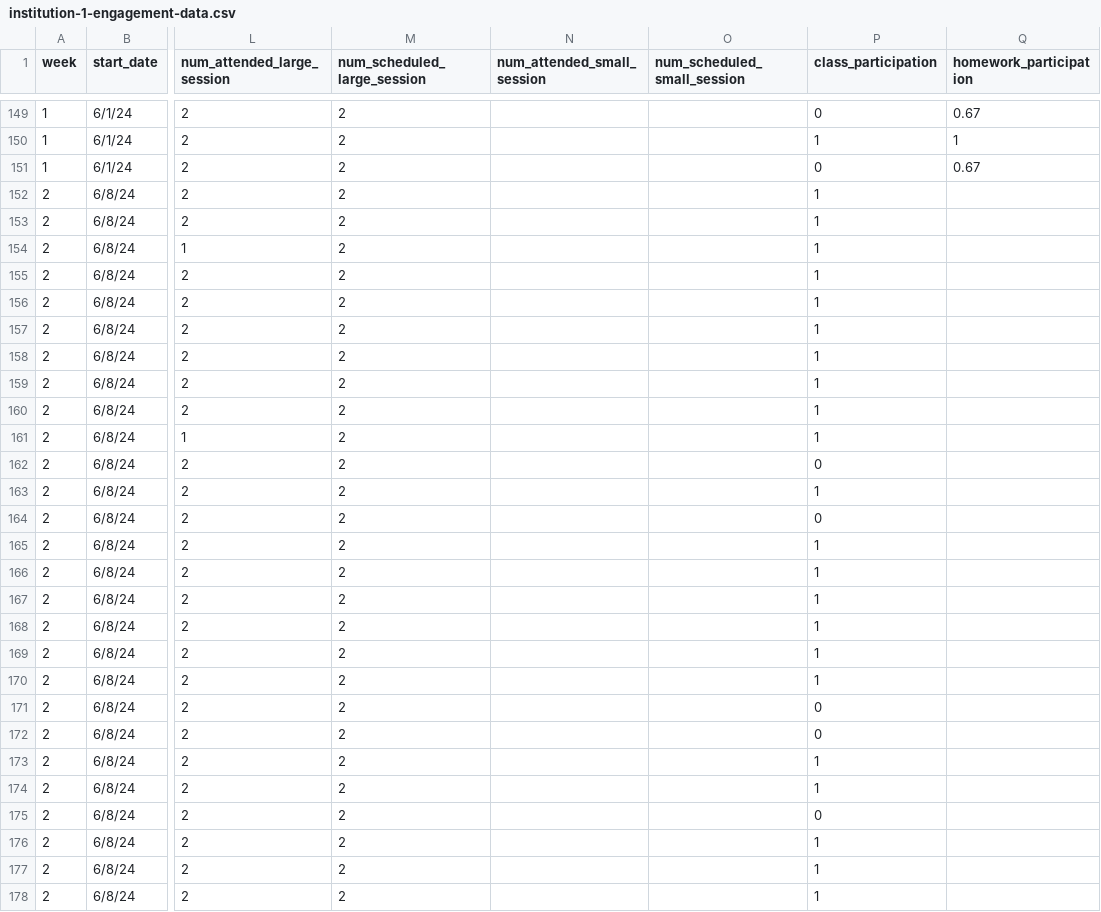
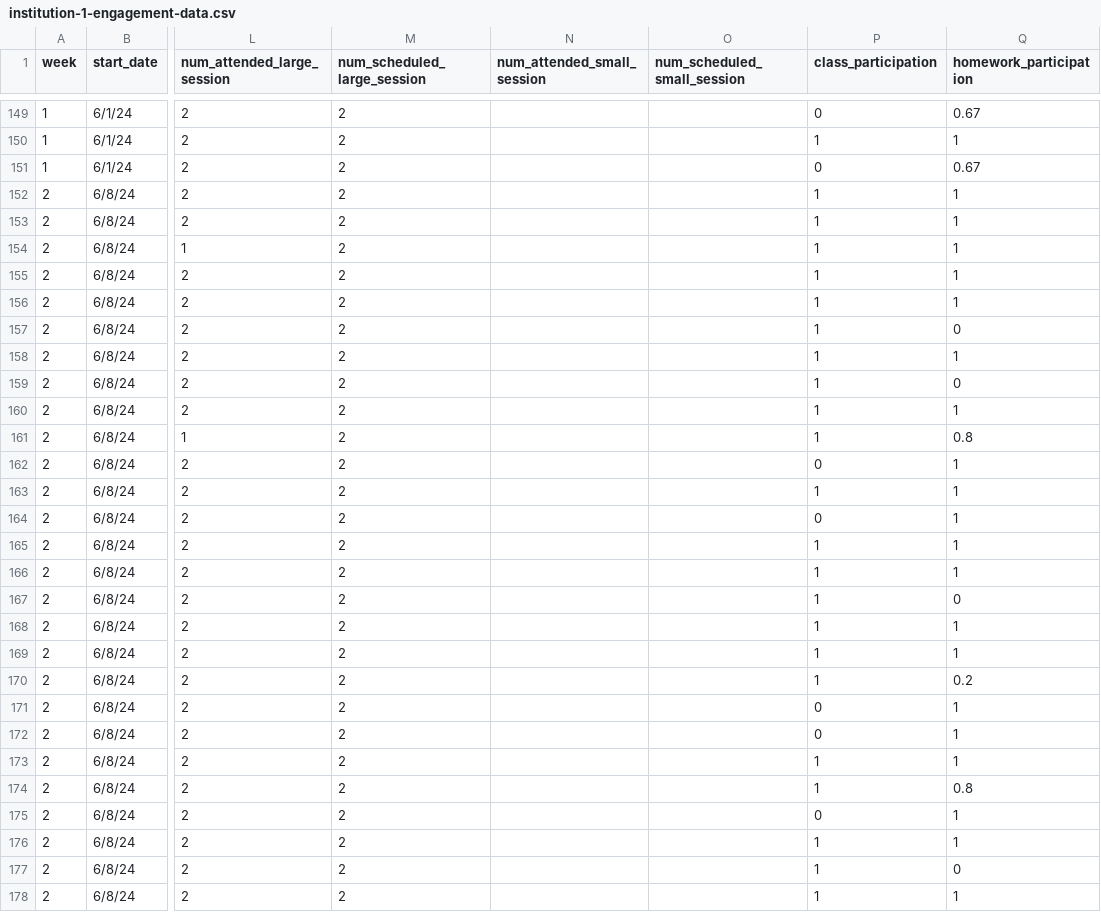
Before and after one commit to jackwestin-dev/institution-TJ, a CSV file: student-data/institution-1-engagement-data.csv, drawn as a sheet; only a part is shown, gaps mark what is left out; the diff covers the shown part only; the diff names each change by its address in the sheet, - before the commit and + after, or states it on an @@ line.

Commit message:
Add files via upload

```diff
--- a/student-data/institution-1-engagement-data.csv
+++ b/student-data/institution-1-engagement-data.csv
-Q152:Q156 (homework_participation): (empty)
+Q152:Q156 (homework_participation): 1
-Q157 (homework_participation): (empty)
+Q157 (homework_participation): 0
-Q158 (homework_participation): (empty)
+Q158 (homework_participation): 1
-Q159 (homework_participation): (empty)
+Q159 (homework_participation): 0
-Q160 (homework_participation): (empty)
+Q160 (homework_participation): 1
-Q161 (homework_participation): (empty)
+Q161 (homework_participation): 0.8
-Q162:Q166 (homework_participation): (empty)
+Q162:Q166 (homework_participation): 1
-Q167 (homework_participation): (empty)
+Q167 (homework_participation): 0
-Q168:Q169 (homework_participation): (empty)
+Q168:Q169 (homework_participation): 1
-Q170 (homework_participation): (empty)
+Q170 (homework_participation): 0.2
-Q171:Q173 (homework_participation): (empty)
+Q171:Q173 (homework_participation): 1
-Q174 (homework_participation): (empty)
+Q174 (homework_participation): 0.8
-Q175:Q176 (homework_participation): (empty)
+Q175:Q176 (homework_participation): 1
-Q177 (homework_participation): (empty)
+Q177 (homework_participation): 0
-Q178 (homework_participation): (empty)
+Q178 (homework_participation): 1
```
Also changed, not shown: 130 edited cells elsewhere in this file.
